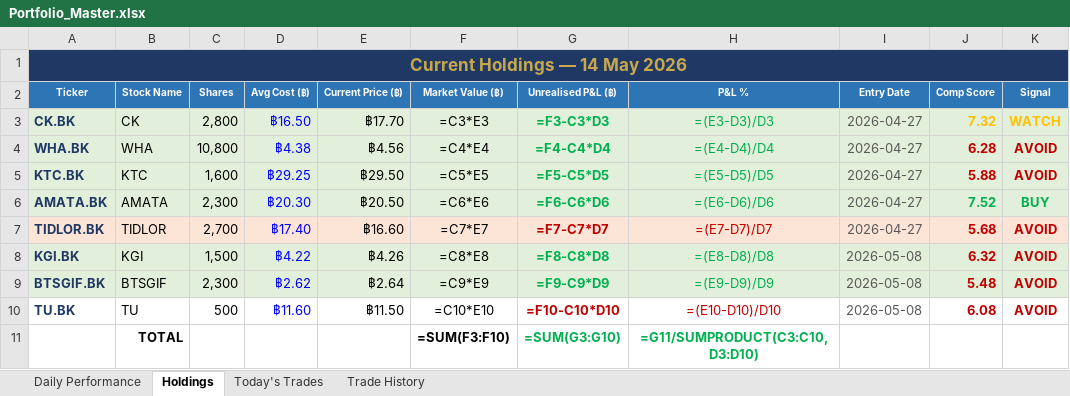
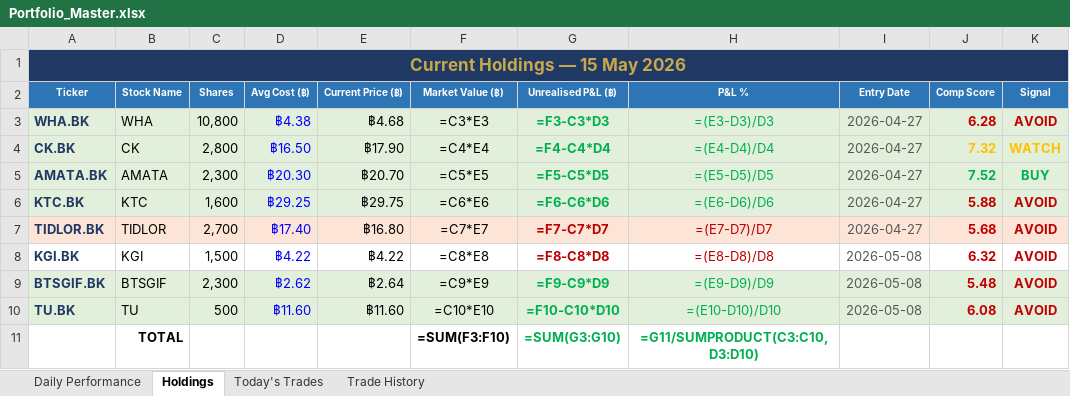
Before and after one commit to PP8825/thai-set-trading, an Excel workbook: Portfolio_Reports/Portfolio_Master.xlsx, sheet Holdings, drawn as a sheet; values as stored, in another font and other column widths than the file's, no borders; formulas without a stored value are shown as written; removed rows and columns are numbered as before the commit, all else as after; the diff names each change by its address in the sheet, - before the commit and + after, or states it on an @@ line.

Commit message:
EOD report 20260515 [skip ci]

```diff
--- a/Portfolio_Reports/Portfolio_Master.xlsx (sheet Holdings)
+++ b/Portfolio_Reports/Portfolio_Master.xlsx (sheet Holdings)
-A1 (Ticker): Current Holdings — 14 May 2026
+A1 (Ticker): Current Holdings — 15 May 2026
+row 3: WHA.BK | WHA | 10,800 | ฿4.38 | ฿4.68 | =C3*E3 | =F3-C3*D3 | =(E3-D3)/D3 | 2026-04-27 | 6.28 | AVOID
-E4 (Current Price (฿)): ฿17.70
+E4 (Current Price (฿)): ฿17.90
-F4 (Market Value (฿)): =C3*E3
+F4 (Market Value (฿)): =C4*E4
-G4 (Unrealised P&L (฿)): =F3-C3*D3
+G4 (Unrealised P&L (฿)): =F4-C4*D4
-H4 (P&L %): =(E3-D3)/D3
+H4 (P&L %): =(E4-D4)/D4
-row 4: WHA.BK | WHA | 10,800 | ฿4.38 | ฿4.56 | =C4*E4 | =F4-C4*D4 | =(E4-D4)/D4 | 2026-04-27 | 6.28 | AVOID
-row 5: KTC.BK | KTC | 1,600 | ฿29.25 | ฿29.50 | =C5*E5 | =F5-C5*D5 | =(E5-D5)/D5 | 2026-04-27 | 5.88 | AVOID
-E5 (Current Price (฿)): ฿20.50
+E5 (Current Price (฿)): ฿20.70
-F5 (Market Value (฿)): =C6*E6
+F5 (Market Value (฿)): =C5*E5
-G5 (Unrealised P&L (฿)): =F6-C6*D6
+G5 (Unrealised P&L (฿)): =F5-C5*D5
-H5 (P&L %): =(E6-D6)/D6
+H5 (P&L %): =(E5-D5)/D5
+row 6: KTC.BK | KTC | 1,600 | ฿29.25 | ฿29.75 | =C6*E6 | =F6-C6*D6 | =(E6-D6)/D6 | 2026-04-27 | 5.88 | AVOID
-E7 (Current Price (฿)): ฿16.60
+E7 (Current Price (฿)): ฿16.80
-A8:K8 fill: #E2EFDA
+A8:K8 fill: none
-E8 (Current Price (฿)): ฿4.26
+E8 (Current Price (฿)): ฿4.22
-G8:H8 text colour: #00B050
+G8:H8 text colour: #C00000
-A10:K10 fill: none
+A10:K10 fill: #E2EFDA
-E10 (Current Price (฿)): ฿11.50
+E10 (Current Price (฿)): ฿11.60
-G10:H10 text colour: #C00000
+G10:H10 text colour: #00B050
```
Also changed, not shown: sheet Daily Performance, sheet Today's Trades, 1 other file.
